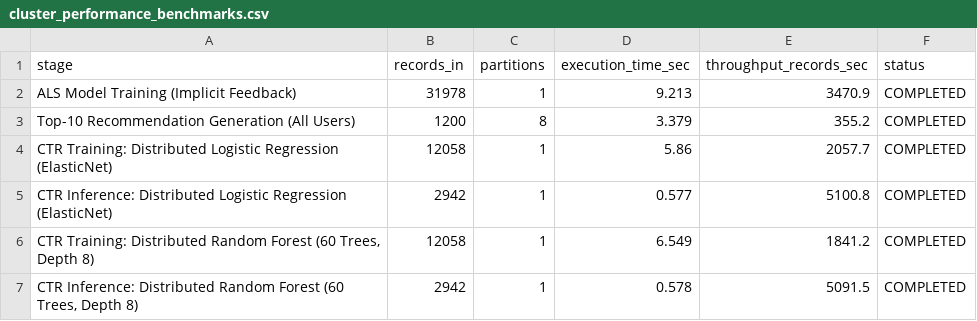
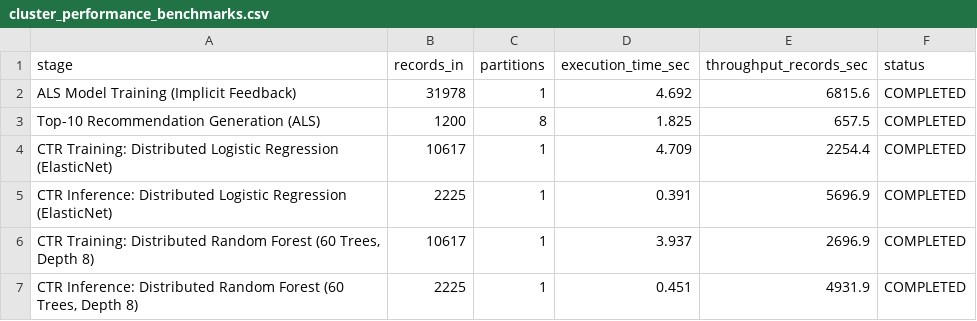
Before and after one commit to Utkarsh1454/Smart-Commerce-AI, a CSV file: Smart_Commerce_AI/results/cluster_performance_benchmarks.csv, drawn as a sheet.

```diff
--- a/Smart_Commerce_AI/results/cluster_performance_benchmarks.csv
+++ b/Smart_Commerce_AI/results/cluster_performance_benchmarks.csv
@@ -1,7 +1,7 @@
 stage,records_in,partitions,execution_time_sec,throughput_records_sec,status
-"ALS Model Training (Implicit Feedback)",31978,1,9.213,3470.9,"COMPLETED"
-"Top-10 Recommendation Generation (All Users)",1200,8,3.379,355.2,"COMPLETED"
-"CTR Training: Distributed Logistic Regression (ElasticNet)",12058,1,5.86,2057.7,"COMPLETED"
-"CTR Inference: Distributed Logistic Regression (ElasticNet)",2942,1,0.577,5100.8,"COMPLETED"
-"CTR Training: Distributed Random Forest (60 Trees, Depth 8)",12058,1,6.549,1841.2,"COMPLETED"
-"CTR Inference: Distributed Random Forest (60 Trees, Depth 8)",2942,1,0.578,5091.5,"COMPLETED"
+"ALS Model Training (Implicit Feedback)",31978,1,4.692,6815.6,"COMPLETED"
+"Top-10 Recommendation Generation (ALS)",1200,8,1.825,657.5,"COMPLETED"
+"CTR Training: Distributed Logistic Regression (ElasticNet)",10617,1,4.709,2254.4,"COMPLETED"
+"CTR Inference: Distributed Logistic Regression (ElasticNet)",2225,1,0.391,5696.9,"COMPLETED"
+"CTR Training: Distributed Random Forest (60 Trees, Depth 8)",10617,1,3.937,2696.9,"COMPLETED"
+"CTR Inference: Distributed Random Forest (60 Trees, Depth 8)",2225,1,0.451,4931.9,"COMPLETED"
```
Also changed, not shown: Smart_Commerce_AI/results/ctr_metrics.csv, Smart_Commerce_AI/results/recommender_metrics.csv, 43 other files.
